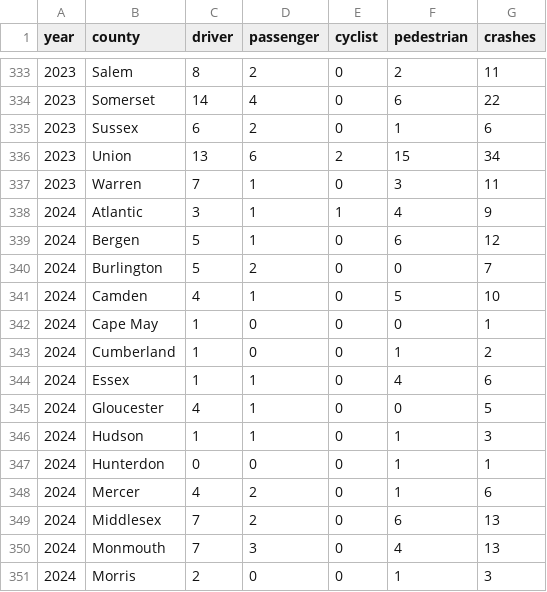
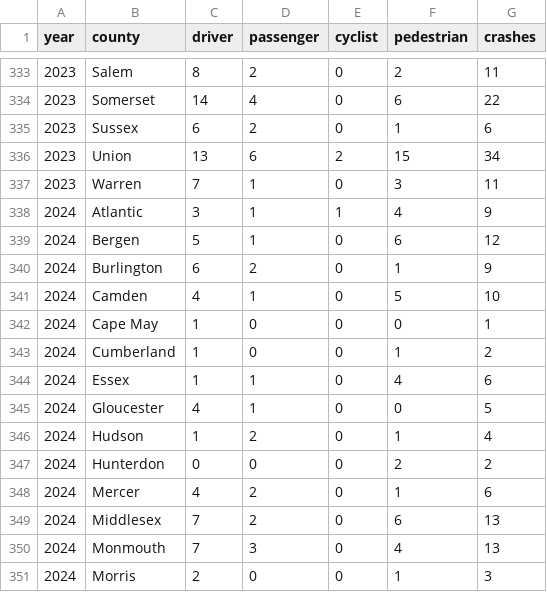
Before and after one commit to hudcostreets/nj-crashes, a CSV file: njsp/data/year-type-county.csv, drawn as a sheet; only a part is shown, gaps mark what is left out.

```diff
--- a/njsp/data/year-type-county.csv
+++ b/njsp/data/year-type-county.csv
@@ -339,3 +339,3 @@ year,county,driver,passenger,cyclist,pedestrian,crashes
 2024,Bergen,5,1,0,6,12
-2024,Burlington,5,2,0,0,7
+2024,Burlington,6,2,0,1,9
 2024,Camden,4,1,0,5,10
@@ -345,4 +345,4 @@ year,county,driver,passenger,cyclist,pedestrian,crashes
 2024,Gloucester,4,1,0,0,5
-2024,Hudson,1,1,0,1,3
-2024,Hunterdon,0,0,0,1,1
+2024,Hudson,1,2,0,1,4
+2024,Hunterdon,0,0,0,2,2
 2024,Mercer,4,2,0,1,6
```
Also changed, not shown: 5 other files.
